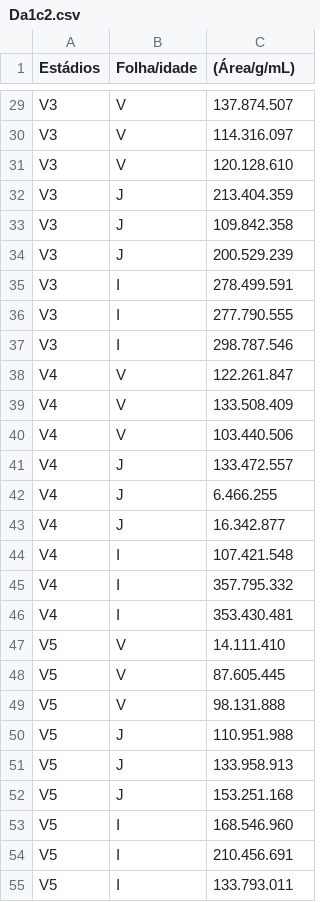
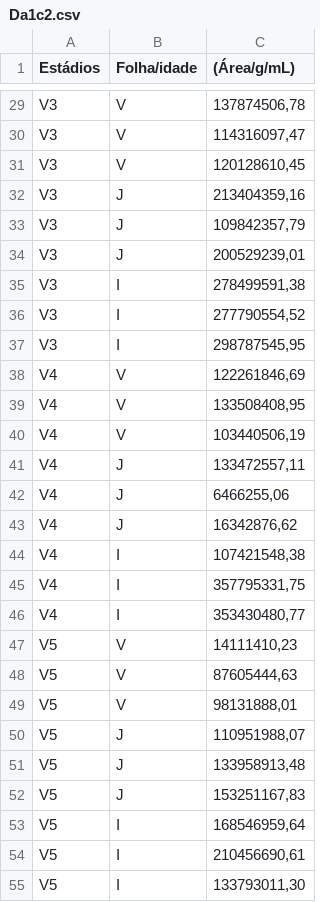
Before and after one commit to gabrielmtararam/codigo_josi, a CSV file: Da1c2.csv, drawn as a sheet; only a part is shown, gaps mark what is left out; the diff covers the shown part only; the diff names each change by its address in the sheet, - before the commit and + after, or states it on an @@ line.

```diff
--- a/Da1c2.csv
+++ b/Da1c2.csv
-C29 ((Área/g/mL)): 137.874.507
+C29 ((Área/g/mL)): 137874506,78
-C30 ((Área/g/mL)): 114.316.097
+C30 ((Área/g/mL)): 114316097,47
-C31 ((Área/g/mL)): 120.128.610
+C31 ((Área/g/mL)): 120128610,45
-C32 ((Área/g/mL)): 213.404.359
+C32 ((Área/g/mL)): 213404359,16
-C33 ((Área/g/mL)): 109.842.358
+C33 ((Área/g/mL)): 109842357,79
-C34 ((Área/g/mL)): 200.529.239
+C34 ((Área/g/mL)): 200529239,01
-C35 ((Área/g/mL)): 278.499.591
+C35 ((Área/g/mL)): 278499591,38
-C36 ((Área/g/mL)): 277.790.555
+C36 ((Área/g/mL)): 277790554,52
-C37 ((Área/g/mL)): 298.787.546
+C37 ((Área/g/mL)): 298787545,95
-C38 ((Área/g/mL)): 122.261.847
+C38 ((Área/g/mL)): 122261846,69
-C39 ((Área/g/mL)): 133.508.409
+C39 ((Área/g/mL)): 133508408,95
-C40 ((Área/g/mL)): 103.440.506
+C40 ((Área/g/mL)): 103440506,19
-C41 ((Área/g/mL)): 133.472.557
+C41 ((Área/g/mL)): 133472557,11
-C42 ((Área/g/mL)): 6.466.255
+C42 ((Área/g/mL)): 6466255,06
-C43 ((Área/g/mL)): 16.342.877
+C43 ((Área/g/mL)): 16342876,62
-C44 ((Área/g/mL)): 107.421.548
+C44 ((Área/g/mL)): 107421548,38
-C45 ((Área/g/mL)): 357.795.332
+C45 ((Área/g/mL)): 357795331,75
-C46 ((Área/g/mL)): 353.430.481
+C46 ((Área/g/mL)): 353430480,77
-C47 ((Área/g/mL)): 14.111.410
+C47 ((Área/g/mL)): 14111410,23
-C48 ((Área/g/mL)): 87.605.445
+C48 ((Área/g/mL)): 87605444,63
-C49 ((Área/g/mL)): 98.131.888
+C49 ((Área/g/mL)): 98131888,01
-C50 ((Área/g/mL)): 110.951.988
+C50 ((Área/g/mL)): 110951988,07
-C51 ((Área/g/mL)): 133.958.913
+C51 ((Área/g/mL)): 133958913,48
-C52 ((Área/g/mL)): 153.251.168
+C52 ((Área/g/mL)): 153251167,83
-C53 ((Área/g/mL)): 168.546.960
+C53 ((Área/g/mL)): 168546959,64
-C54 ((Área/g/mL)): 210.456.691
+C54 ((Área/g/mL)): 210456690,61
-C55 ((Área/g/mL)): 133.793.011
+C55 ((Área/g/mL)): 133793011,30
```
Also changed, not shown: 45 edited cells elsewhere in this file.
